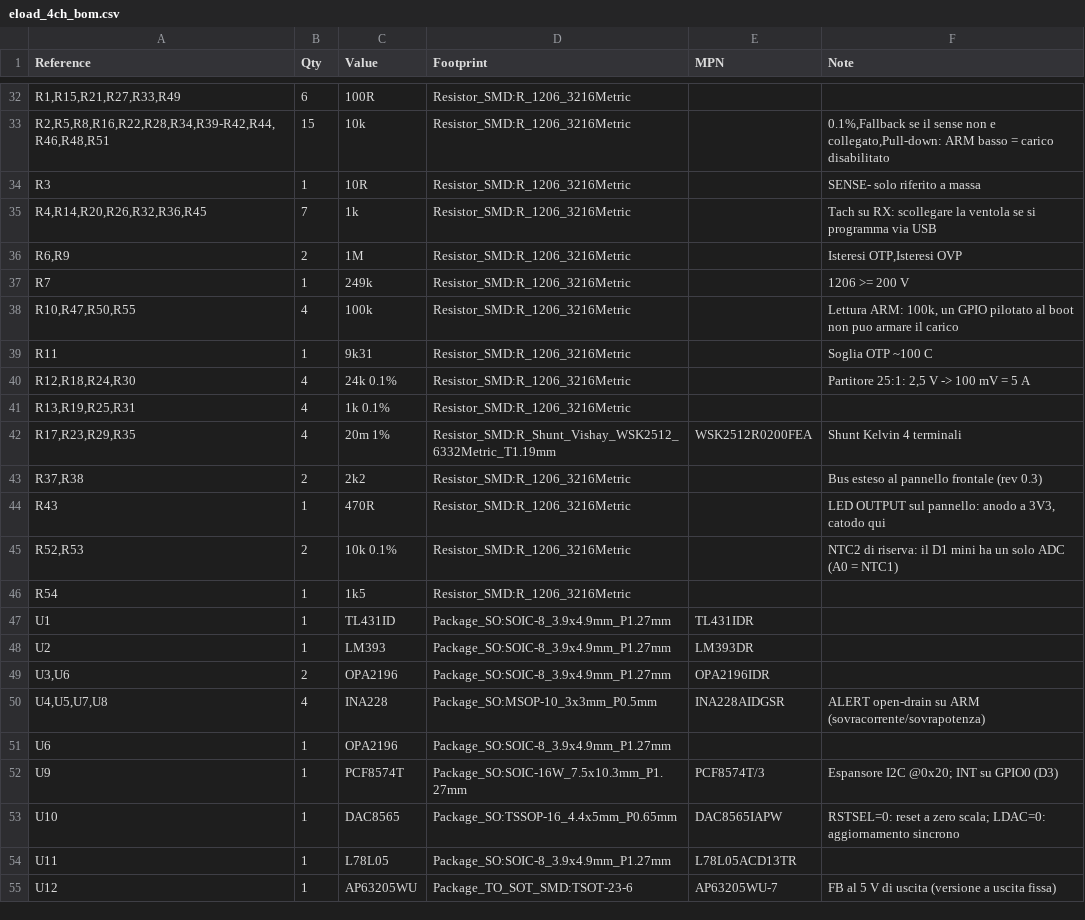
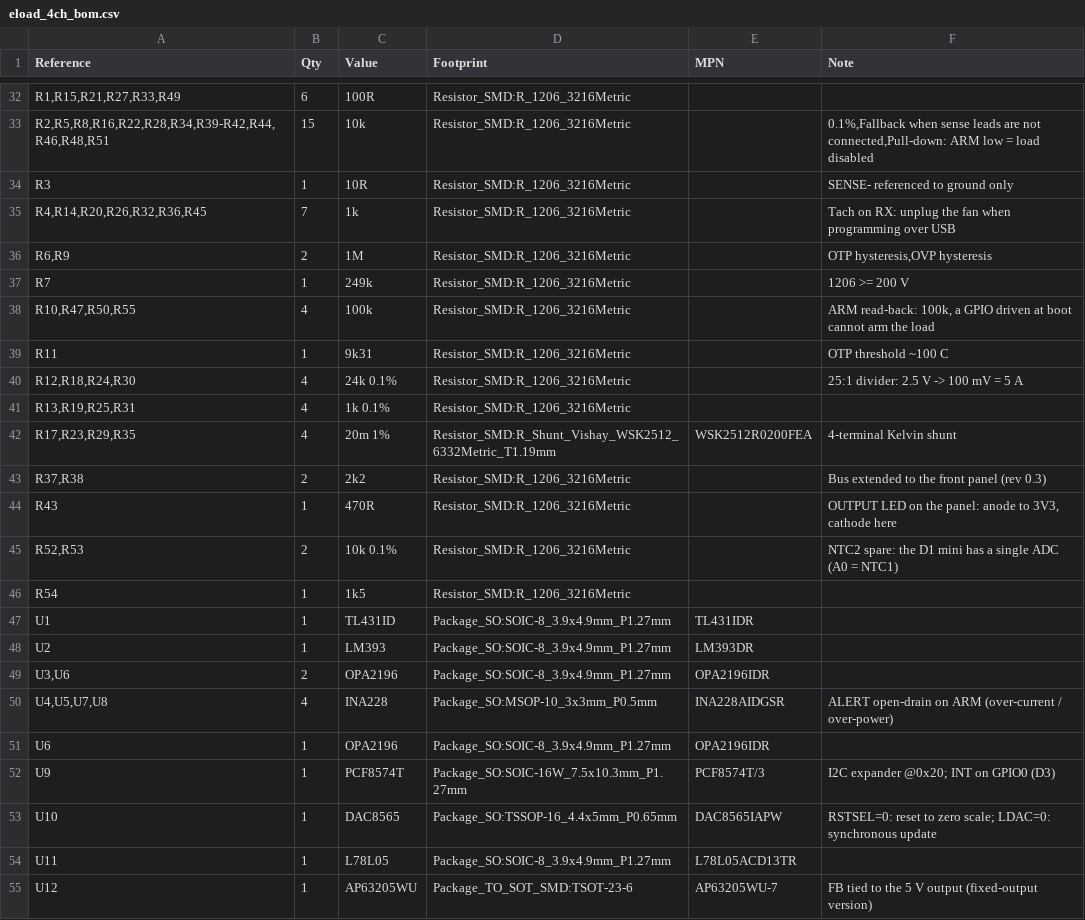
Before and after one commit to metallarox/eload-60v, a CSV file: hardware/bom/eload_4ch_bom.csv, drawn as a sheet; only a part is shown, gaps mark what is left out; the diff covers the shown part only.

```diff
--- a/hardware/bom/eload_4ch_bom.csv
+++ b/hardware/bom/eload_4ch_bom.csv
@@ -32,15 +32,15 @@
 "R1,R15,R21,R27,R33,R49","6","100R","Resistor_SMD:R_1206_3216Metric","",""
-"R2,R5,R8,R16,R22,R28,R34,R39-R42,R44,R46,R48,R51","15","10k","Resistor_SMD:R_1206_3216Metric","","0.1%,Fallback se il sense non e collegato,Pull-down: ARM basso = carico disabilitato"
-"R3","1","10R","Resistor_SMD:R_1206_3216Metric","","SENSE- solo riferito a massa"
-"R4,R14,R20,R26,R32,R36,R45","7","1k","Resistor_SMD:R_1206_3216Metric","","Tach su RX: scollegare la ventola se si programma via USB"
-"R6,R9","2","1M","Resistor_SMD:R_1206_3216Metric","","Isteresi OTP,Isteresi OVP"
+"R2,R5,R8,R16,R22,R28,R34,R39-R42,R44,R46,R48,R51","15","10k","Resistor_SMD:R_1206_3216Metric","","0.1%,Fallback when sense leads are not connected,Pull-down: ARM low = load disabled"
+"R3","1","10R","Resistor_SMD:R_1206_3216Metric","","SENSE- referenced to ground only"
+"R4,R14,R20,R26,R32,R36,R45","7","1k","Resistor_SMD:R_1206_3216Metric","","Tach on RX: unplug the fan when programming over USB"
+"R6,R9","2","1M","Resistor_SMD:R_1206_3216Metric","","OTP hysteresis,OVP hysteresis"
 "R7","1","249k","Resistor_SMD:R_1206_3216Metric","","1206 >= 200 V"
-"R10,R47,R50,R55","4","100k","Resistor_SMD:R_1206_3216Metric","","Lettura ARM: 100k, un GPIO pilotato al boot non puo armare il carico"
-"R11","1","9k31","Resistor_SMD:R_1206_3216Metric","","Soglia OTP ~100 C"
-"R12,R18,R24,R30","4","24k 0.1%","Resistor_SMD:R_1206_3216Metric","","Partitore 25:1: 2,5 V -> 100 mV = 5 A"
+"R10,R47,R50,R55","4","100k","Resistor_SMD:R_1206_3216Metric","","ARM read-back: 100k, a GPIO driven at boot cannot arm the load"
+"R11","1","9k31","Resistor_SMD:R_1206_3216Metric","","OTP threshold ~100 C"
+"R12,R18,R24,R30","4","24k 0.1%","Resistor_SMD:R_1206_3216Metric","","25:1 divider: 2.5 V -> 100 mV = 5 A"
 "R13,R19,R25,R31","4","1k 0.1%","Resistor_SMD:R_1206_3216Metric","",""
-"R17,R23,R29,R35","4","20m 1%","Resistor_SMD:R_Shunt_Vishay_WSK2512_6332Metric_T1.19mm","WSK2512R0200FEA","Shunt Kelvin 4 terminali"
-"R37,R38","2","2k2","Resistor_SMD:R_1206_3216Metric","","Bus esteso al pannello frontale (rev 0.3)"
-"R43","1","470R","Resistor_SMD:R_1206_3216Metric","","LED OUTPUT sul pannello: anodo a 3V3, catodo qui"
-"R52,R53","2","10k 0.1%","Resistor_SMD:R_1206_3216Metric","","NTC2 di riserva: il D1 mini ha un solo ADC (A0 = NTC1)"
+"R17,R23,R29,R35","4","20m 1%","Resistor_SMD:R_Shunt_Vishay_WSK2512_6332Metric_T1.19mm","WSK2512R0200FEA","4-terminal Kelvin shunt"
+"R37,R38","2","2k2","Resistor_SMD:R_1206_3216Metric","","Bus extended to the front panel (rev 0.3)"
+"R43","1","470R","Resistor_SMD:R_1206_3216Metric","","OUTPUT LED on the panel: anode to 3V3, cathode here"
+"R52,R53","2","10k 0.1%","Resistor_SMD:R_1206_3216Metric","","NTC2 spare: the D1 mini has a single ADC (A0 = NTC1)"
 "R54","1","1k5","Resistor_SMD:R_1206_3216Metric","",""
@@ -49,7 +49,7 @@
 "U3,U6","2","OPA2196","Package_SO:SOIC-8_3.9x4.9mm_P1.27mm","OPA2196IDR",""
-"U4,U5,U7,U8","4","INA228","Package_SO:MSOP-10_3x3mm_P0.5mm","INA228AIDGSR","ALERT open-drain su ARM (sovracorrente/sovrapotenza)"
-"U6","1","OPA2196","Package_SO:SOIC-8_3.9x4.9mm_P1.27mm","",""
-"U9","1","PCF8574T","Package_SO:SOIC-16W_7.5x10.3mm_P1.27mm","PCF8574T/3","Espansore I2C @0x20; INT su GPIO0 (D3)"
-"U10","1","DAC8565","Package_SO:TSSOP-16_4.4x5mm_P0.65mm","DAC8565IAPW","RSTSEL=0: reset a zero scala; LDAC=0: aggiornamento sincrono"
+"U4,U5,U7,U8","4","INA228","Package_SO:MSOP-10_3x3mm_P0.5mm","INA228AIDGSR","ALERT open-drain on ARM (over-current / over-power)"
+"U6","1","OPA2196","Package_SO:SOIC-8_3.9x4.9mm_P1.27mm","OPA2196IDR",""
+"U9","1","PCF8574T","Package_SO:SOIC-16W_7.5x10.3mm_P1.27mm","PCF8574T/3","I2C expander @0x20; INT on GPIO0 (D3)"
+"U10","1","DAC8565","Package_SO:TSSOP-16_4.4x5mm_P0.65mm","DAC8565IAPW","RSTSEL=0: reset to zero scale; LDAC=0: synchronous update"
 "U11","1","L78L05","Package_SO:SOIC-8_3.9x4.9mm_P1.27mm","L78L05ACD13TR",""
-"U12","1","AP63205WU","Package_TO_SOT_SMD:TSOT-23-6","AP63205WU-7","FB al 5 V di uscita (versione a uscita fissa)"
+"U12","1","AP63205WU","Package_TO_SOT_SMD:TSOT-23-6","AP63205WU-7","FB tied to the 5 V output (fixed-output version)"
```
Also changed, not shown: 20 edited cells elsewhere in this file, hardware/fabrication/eload_4ch_positions.csv, 28 other files.
